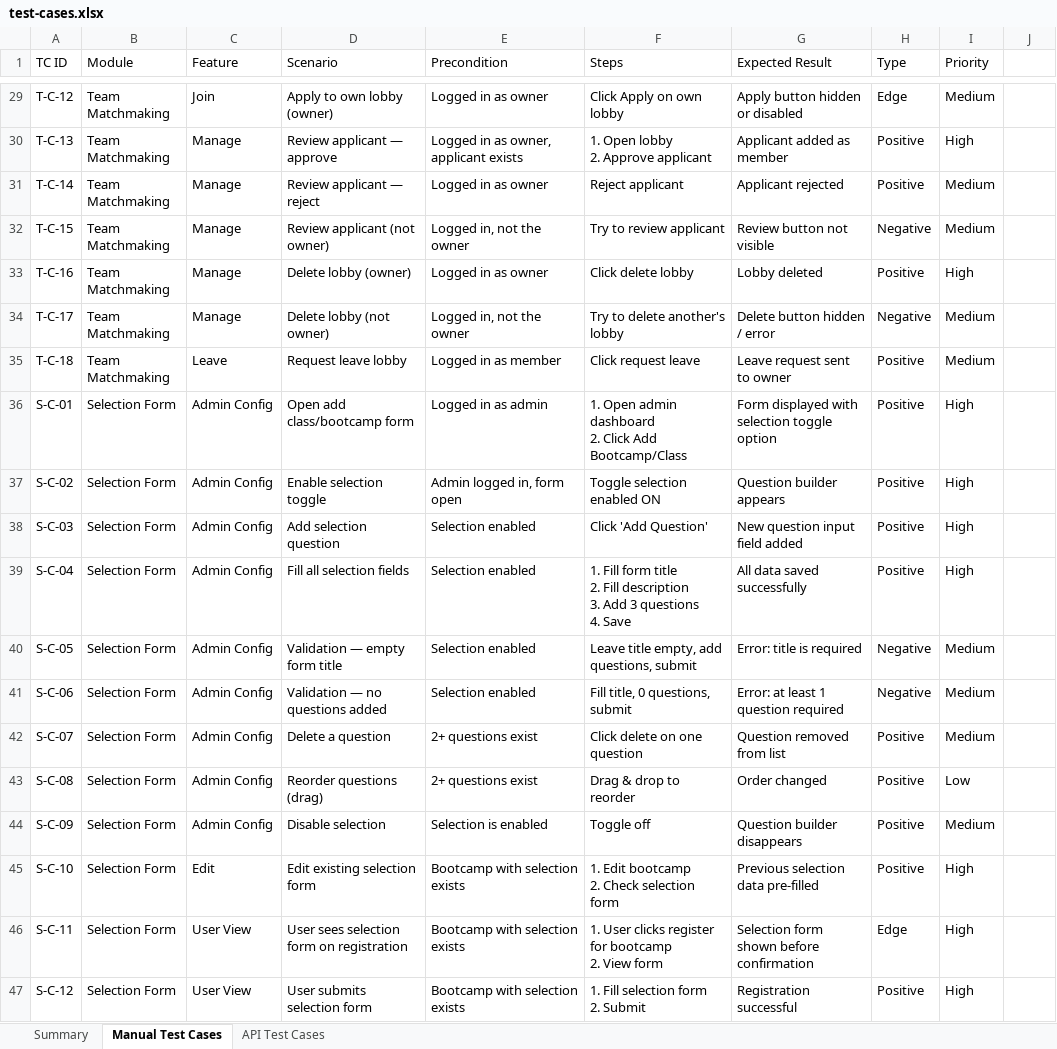
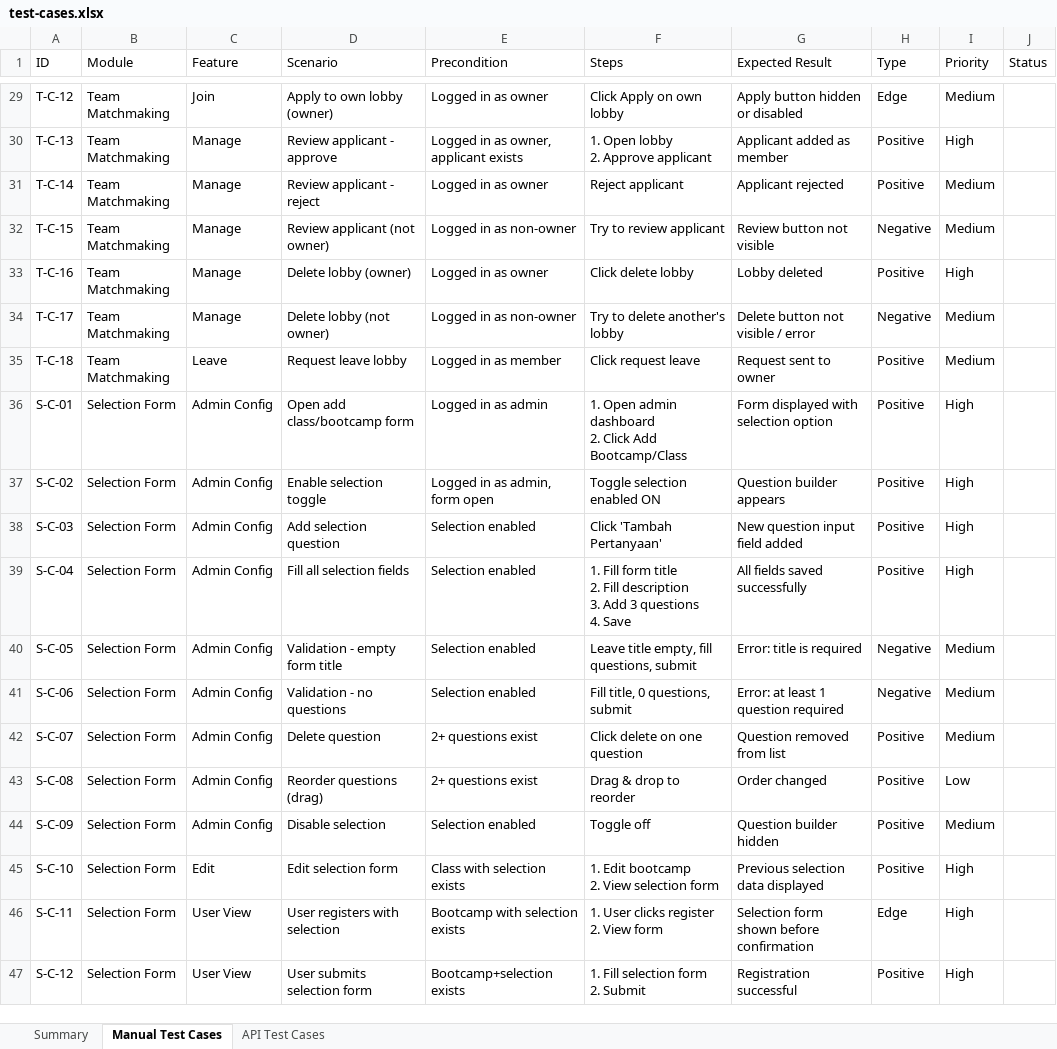
Before and after one commit to irzadzulhika29/QA_Portfolio, an Excel workbook: projects/akademi-competition/test-cases.xlsx, sheet Manual Test Cases, drawn as a sheet; only a part is shown, gaps mark what is left out; values as stored, in another font and other column widths than the file's, no cell formats; ↵ is a line break in a cell; the diff covers the shown part only; the diff names each change by its address in the sheet, - before the commit and + after, or states it on an @@ line.

Commit message:
update: English headers + Status column in XLSX
- Changed all column headers to English
- Added Status column (Pass/Fail/Pending/Not Tested) to both Manual + API sheets
- Ready for execution tracking

```diff
--- a/projects/akademi-competition/test-cases.xlsx (sheet Manual Test Cases)
+++ b/projects/akademi-competition/test-cases.xlsx (sheet Manual Test Cases)
-A1: TC ID
+A1: ID
-J1: (empty)
+J1: Status
-D30 (Scenario): Review applicant — approve
+D30 (Scenario): Review applicant - approve
-D31 (Scenario): Review applicant — reject
+D31 (Scenario): Review applicant - reject
-E32 (Precondition): Logged in, not the owner
+E32 (Precondition): Logged in as non-owner
-E34 (Precondition): Logged in, not the owner
+E34 (Precondition): Logged in as non-owner
-G34 (Expected Result): Delete button hidden / error
+G34 (Expected Result): Delete button not visible / error
-G35 (Expected Result): Leave request sent to owner
+G35 (Expected Result): Request sent to owner
-G36 (Expected Result): Form displayed with selection toggle option
+G36 (Expected Result): Form displayed with selection option
-E37 (Precondition): Admin logged in, form open
+E37 (Precondition): Logged in as admin, form open
-F38 (Steps): Click 'Add Question'
+F38 (Steps): Click 'Tambah Pertanyaan'
-G39 (Expected Result): All data saved successfully
+G39 (Expected Result): All fields saved successfully
-D40 (Scenario): Validation — empty form title
+D40 (Scenario): Validation - empty form title
-F40 (Steps): Leave title empty, add questions, submit
+F40 (Steps): Leave title empty, fill questions, submit
-D41 (Scenario): Validation — no questions added
+D41 (Scenario): Validation - no questions
-D42 (Scenario): Delete a question
+D42 (Scenario): Delete question
-E44 (Precondition): Selection is enabled
+E44 (Precondition): Selection enabled
-G44 (Expected Result): Question builder disappears
+G44 (Expected Result): Question builder hidden
-D45 (Scenario): Edit existing selection form
+D45 (Scenario): Edit selection form
-E45 (Precondition): Bootcamp with selection exists
+E45 (Precondition): Class with selection exists
-F45 (Steps): 1. Edit bootcamp ↵ 2. Check selection form
+F45 (Steps): 1. Edit bootcamp ↵ 2. View selection form
-G45 (Expected Result): Previous selection data pre-filled
+G45 (Expected Result): Previous selection data displayed
-D46 (Scenario): User sees selection form on registration
+D46 (Scenario): User registers with selection
-F46 (Steps): 1. User clicks register for bootcamp ↵ 2. View form
+F46 (Steps): 1. User clicks register ↵ 2. View form
-E47 (Precondition): Bootcamp with selection exists
+E47 (Precondition): Bootcamp+selection exists
```
Also changed, not shown: 31 edited cells elsewhere in this sheet, sheet API Test Cases, cell formats.
